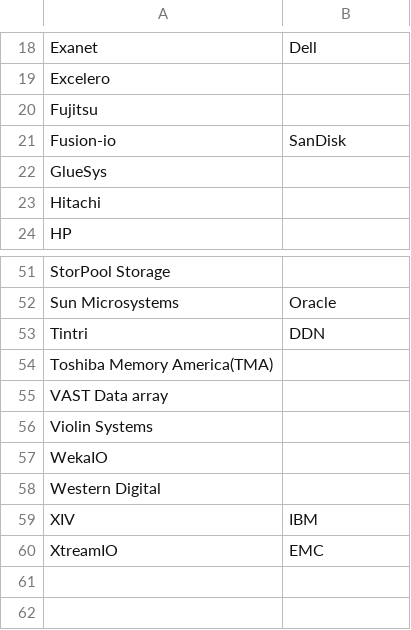
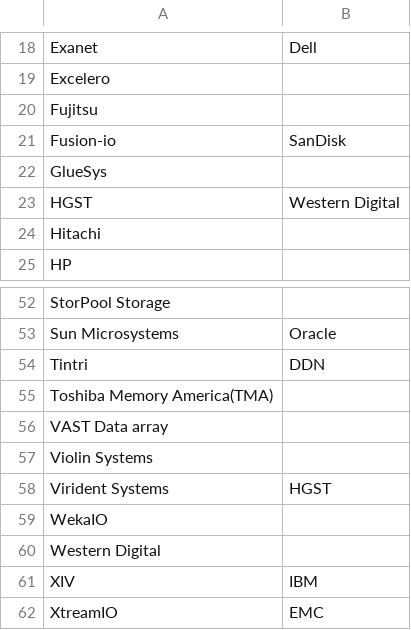
Before and after one commit to hiroyuki-sato/notebook, a TSV file: storege_companies.tsv, drawn as a sheet; only a part is shown, gaps mark what is left out; the diff names each change by its address in the sheet, - before the commit and + after, or states it on an @@ line.

Commit message:
Update storage list

```diff
--- a/storege_companies.tsv
+++ b/storege_companies.tsv
+row 23: HGST | Western Digital
+row 58: Virident Systems | HGST
```
